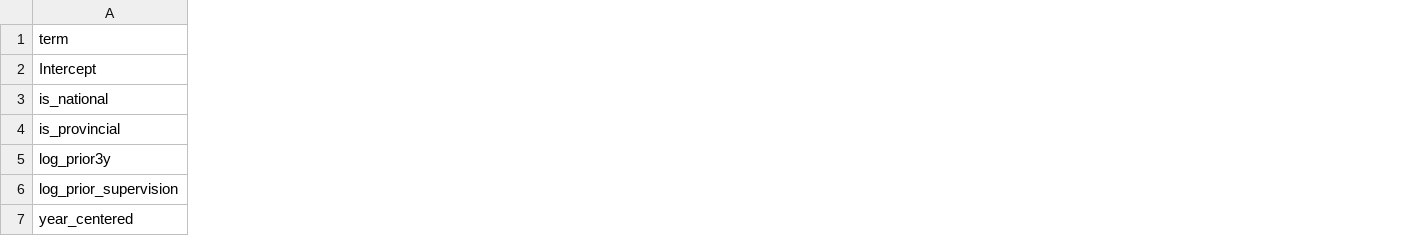
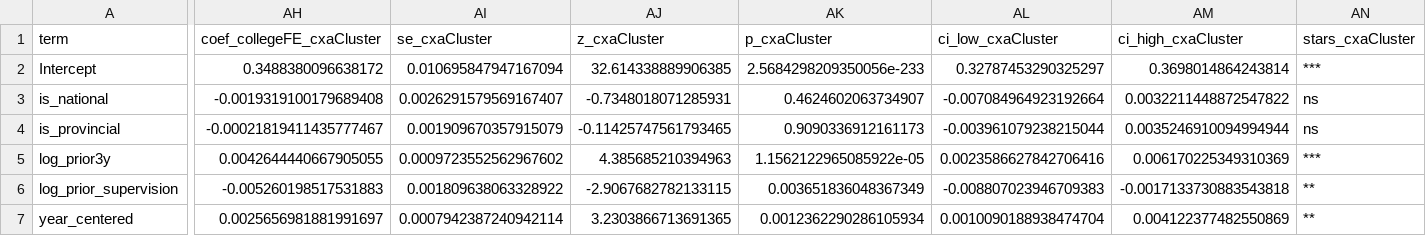
Before and after one commit to victoryangcw/RTAS-knowledge-diffusion, a CSV file: 06_RESULTS/hlm/advisor_dependence/advisor_dependence_coefficients.csv, drawn as a sheet; only a part is shown, gaps mark what is left out; the diff names each change by its address in the sheet, - before the commit and + after, or states it on an @@ line.

Commit message:
v1.0-cand.14 addendum: college x advisor homonym guard + wording corrections
Model D: college FE with SEs clustered on college x normalized advisor name (1333 clusters vs 1221 raw names, splitting identical names across colleges). Point estimates identical to Model C; SEs virtually unchanged (log_prior3y 0.000983 -> 0.000972); all conclusions preserved. Homonym contamination does not affect inference.

Manuscript wording per final review: (1) 'coefficient magnitudes moved by less than 0.001' -> 'changed only modestly ... signs and inferential conclusions preserved' (prior-supervision move was 0.00103); (2) 'repeated observations do not account for associations' -> 'fixed-effect conclusions robust to advisor-clustered inference in the single-advisor subset'. Added homonym-guard sentence in Sec 3.4 and Methods RQ3.

```diff
--- a/06_RESULTS/hlm/advisor_dependence/advisor_dependence_coefficients.csv
+++ b/06_RESULTS/hlm/advisor_dependence/advisor_dependence_coefficients.csv
+column AH (coef_collegeFE_cxaCluster), rows 2-7: 0.3488380096638172 | -0.0019319100179689408 | -0.00021819411435777467 | 0.0042644440667905055 | -0.005260198517531883 | 0.0025656981881991697
+column AI (se_cxaCluster), rows 2-7: 0.010695847947167094 | 0.0026291579569167407 | 0.001909670357915079 | 0.0009723552562967602 | 0.001809638063328922 | 0.0007942387240942114
+column AJ (z_cxaCluster), rows 2-7: 32.614338889906385 | -0.7348018071285931 | -0.11425747561793465 | 4.385685210394963 | -2.9067682782133115 | 3.2303866713691365
+column AK (p_cxaCluster), rows 2-7: 2.5684298209350056e-233 | 0.4624602063734907 | 0.9090336912161173 | 1.1562122965085922e-05 | 0.003651836048367349 | 0.0012362290286105934
+column AL (ci_low_cxaCluster), rows 2-7: 0.32787453290325297 | -0.007084964923192664 | -0.003961079238215044 | 0.0023586627842706416 | -0.008807023946709383 | 0.0010090188938474704
+column AM (ci_high_cxaCluster), rows 2-7: 0.3698014864243814 | 0.0032211448872547822 | 0.0035246910094994944 | 0.006170225349310369 | -0.0017133730883543818 | 0.004122377482550869
+column AN (stars_cxaCluster), rows 2-7: *** | ns | ns | *** | ** | **
```
Also changed, not shown: 5 other files.
